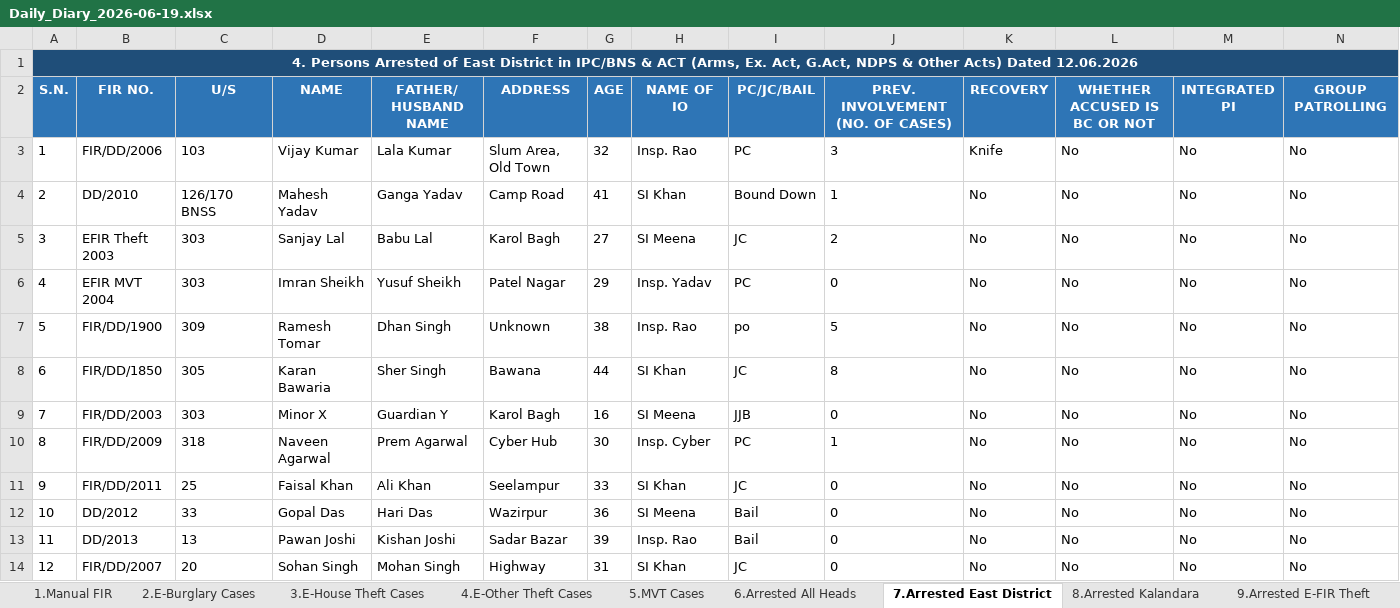
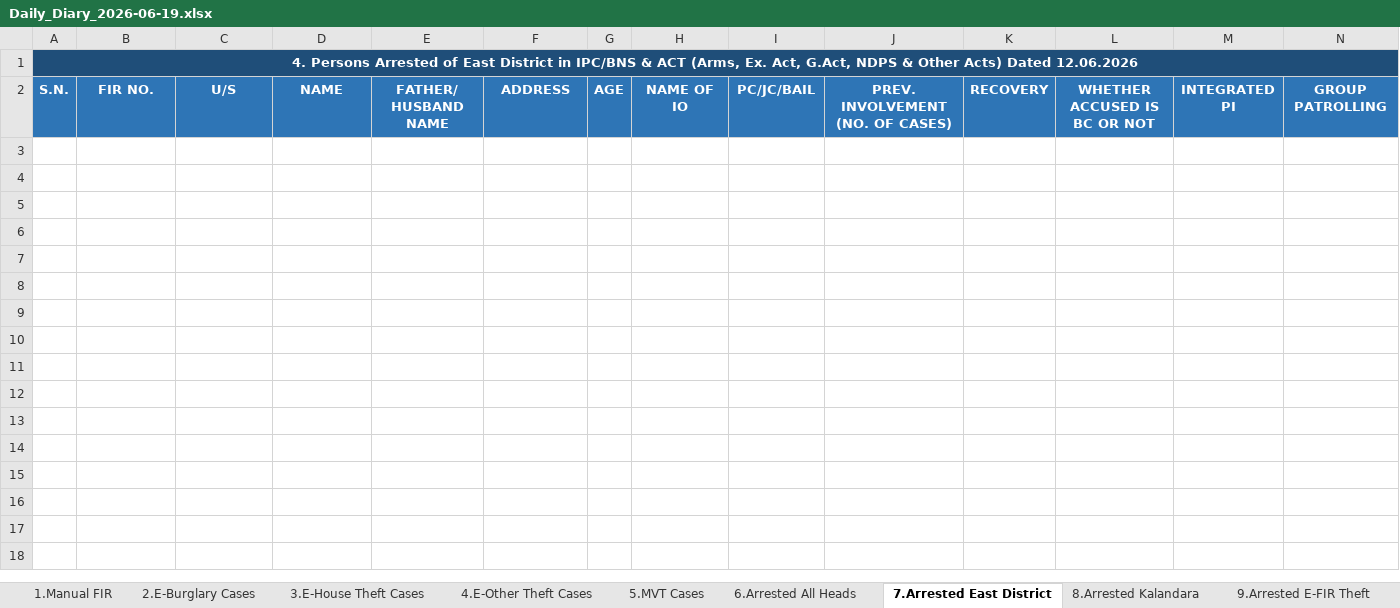
Before and after one commit to Ashmit72061/Crime-Diaries, an Excel workbook: backend/scratch/daily-diary-csv/Daily_Diary_2026-06-19.xlsx, sheet 7.Arrested East District, drawn as a sheet; only a part is shown; values as stored, in another font and other column widths than the file's, no borders; rows hold the shown columns only; the diff names each change by its address in the sheet, - before the commit and + after, or states it on an @@ line.

```diff
--- a/backend/scratch/daily-diary-csv/Daily_Diary_2026-06-19.xlsx (sheet 7.Arrested East District)
+++ b/backend/scratch/daily-diary-csv/Daily_Diary_2026-06-19.xlsx (sheet 7.Arrested East District)
-row 3: 1 | FIR/DD/2006 | 103 | Vijay Kumar | Lala Kumar | Slum Area, Old Town | 32 | Insp. Rao | PC | 3 | Knife | No | No | No
-row 4: 2 | DD/2010 | 126/170 BNSS | Mahesh Yadav | Ganga Yadav | Camp Road | 41 | SI Khan | Bound Down | 1 | No | No | No | No
-row 5: 3 | EFIR Theft 2003 | 303 | Sanjay Lal | Babu Lal | Karol Bagh | 27 | SI Meena | JC | 2 | No | No | No | No
-row 6: 4 | EFIR MVT 2004 | 303 | Imran Sheikh | Yusuf Sheikh | Patel Nagar | 29 | Insp. Yadav | PC | 0 | No | No | No | No
-row 7: 5 | FIR/DD/1900 | 309 | Ramesh Tomar | Dhan Singh | Unknown | 38 | Insp. Rao | po | 5 | No | No | No | No
-row 8: 6 | FIR/DD/1850 | 305 | Karan Bawaria | Sher Singh | Bawana | 44 | SI Khan | JC | 8 | No | No | No | No
-row 9: 7 | FIR/DD/2003 | 303 | Minor X | Guardian Y | Karol Bagh | 16 | SI Meena | JJB | 0 | No | No | No | No
-row 10: 8 | FIR/DD/2009 | 318 | Naveen Agarwal | Prem Agarwal | Cyber Hub | 30 | Insp. Cyber | PC | 1 | No | No | No | No
-row 11: 9 | FIR/DD/2011 | 25 | Faisal Khan | Ali Khan | Seelampur | 33 | SI Khan | JC | 0 | No | No | No | No
-row 12: 10 | DD/2012 | 33 | Gopal Das | Hari Das | Wazirpur | 36 | SI Meena | Bail | 0 | No | No | No | No
-row 13: 11 | DD/2013 | 13 | Pawan Joshi | Kishan Joshi | Sadar Bazar | 39 | Insp. Rao | Bail | 0 | No | No | No | No
-row 14: 12 | FIR/DD/2007 | 20 | Sohan Singh | Mohan Singh | Highway | 31 | SI Khan | JC | 0 | No | No | No | No
```
Also changed, not shown: sheet 13.Arrested 24 Hrs List, sheet 18.Missing Persons, sheet 1.Manual FIR, sheet 19.UIDB, sheet 8.Arrested Kalandara, sheet 9.Arrested E-FIR Theft, 23 more sheets, 37 other files.
